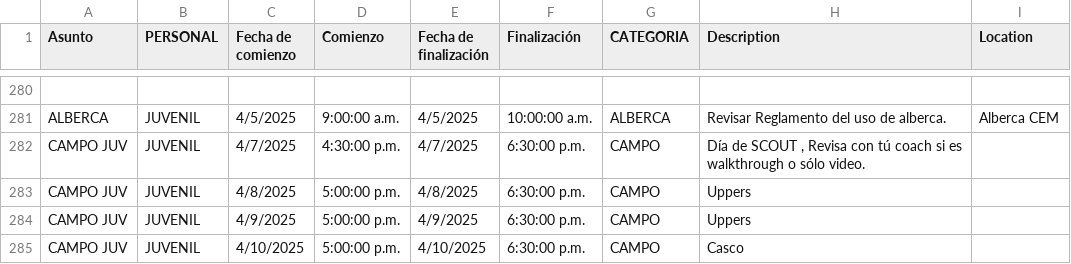
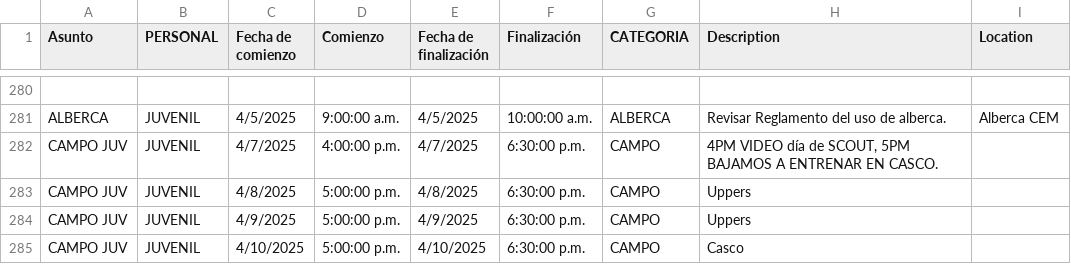
Before and after one commit to zagalseb/APPSVG, a TSV file: data.tsv, drawn as a sheet; only a part is shown, gaps mark what is left out; the diff names each change by its address in the sheet, - before the commit and + after, or states it on an @@ line.

Commit message:
Add files via upload

```diff
--- a/data.tsv
+++ b/data.tsv
-D282 (Comienzo): 4:30:00 p.m.
+D282 (Comienzo): 4:00:00 p.m.
-H282 (Description): Día de SCOUT , Revisa con tú coach si es walkthrough o sólo video.
+H282 (Description): 4PM VIDEO día de SCOUT, 5PM BAJAMOS A ENTRENAR EN CASCO.
```
